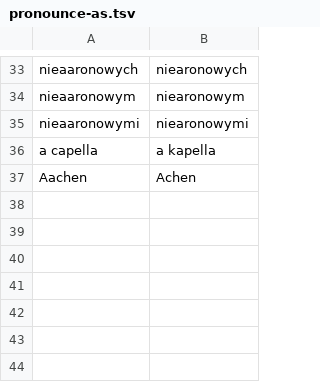
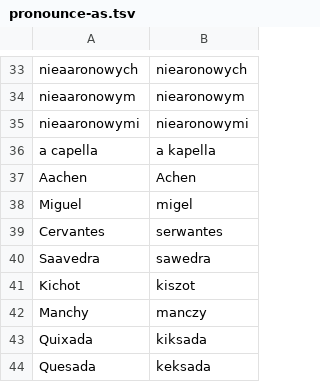
Before and after one commit to jimregan/wolnelektury-speech-corpus, a TSV file: pron-data/pronounce-as.tsv, drawn as a sheet; only a part is shown, gaps mark what is left out.

Commit message:
some Don Kichot words

```diff
--- a/pron-data/pronounce-as.tsv
+++ b/pron-data/pronounce-as.tsv
@@ -37 +37,8 @@ a capella	a kapella
 Aachen	Achen
+Miguel	migel
+Cervantes	serwantes
+Saavedra	sawedra
+Kichot	kiszot
+Manchy	manczy
+Quixada	kiksada
+Quesada	keksada
```
